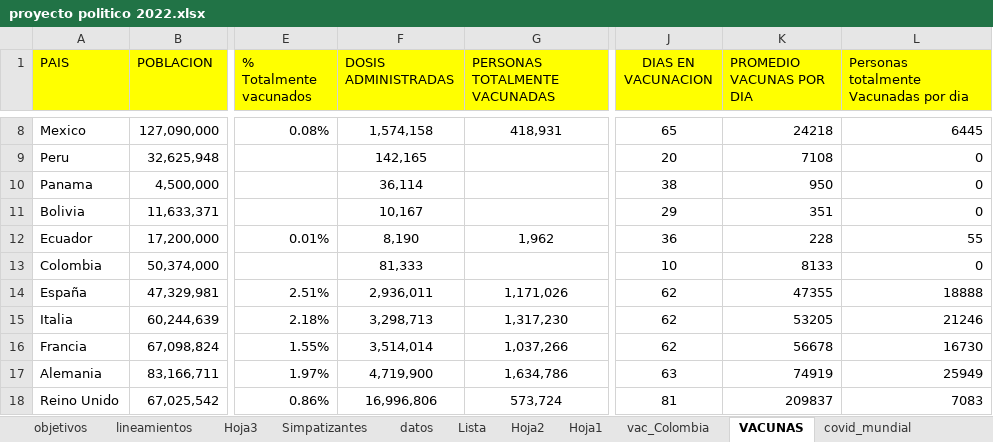
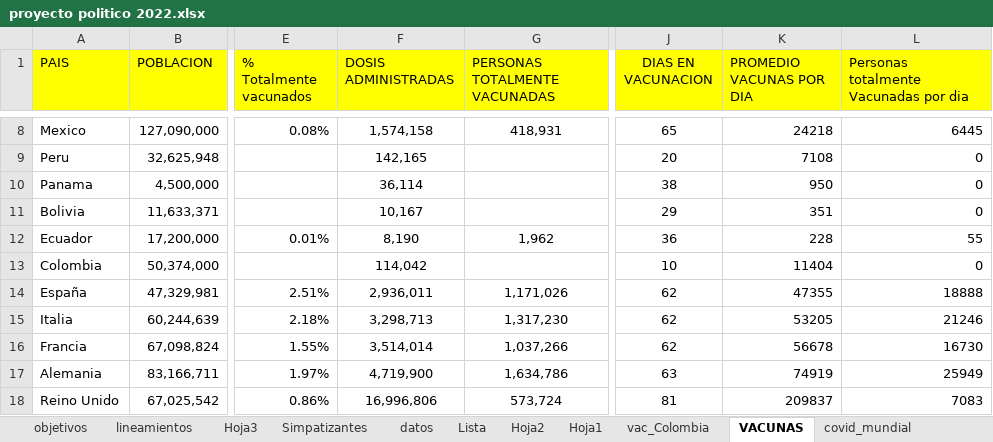
Before and after one commit to hector-urquijo/Vacunaci-n-covid, an Excel workbook: proyecto politico 2022.xlsx, sheet VACUNAS, drawn as a sheet; only a part is shown, gaps mark what is left out; values as stored, in another font and other column widths than the file's, no borders; the diff names each change by its address in the sheet, - before the commit and + after, or states it on an @@ line.

```diff
--- a/proyecto politico 2022.xlsx (sheet VACUNAS)
+++ b/proyecto politico 2022.xlsx (sheet VACUNAS)
-F13 (DOSIS ADMINISTRADAS): 81,333
+F13 (DOSIS ADMINISTRADAS): 114,042
-K13 (PROMEDIO VACUNAS POR DIA): 8133
+K13 (PROMEDIO VACUNAS POR DIA): 11404
```
Also changed, not shown: sheet vac_Colombia, sheet RESUMEN_COVID, sheet covid_mundialr, sheet covid_mundial, data_vacunacion.xlsx, 3 other files.
